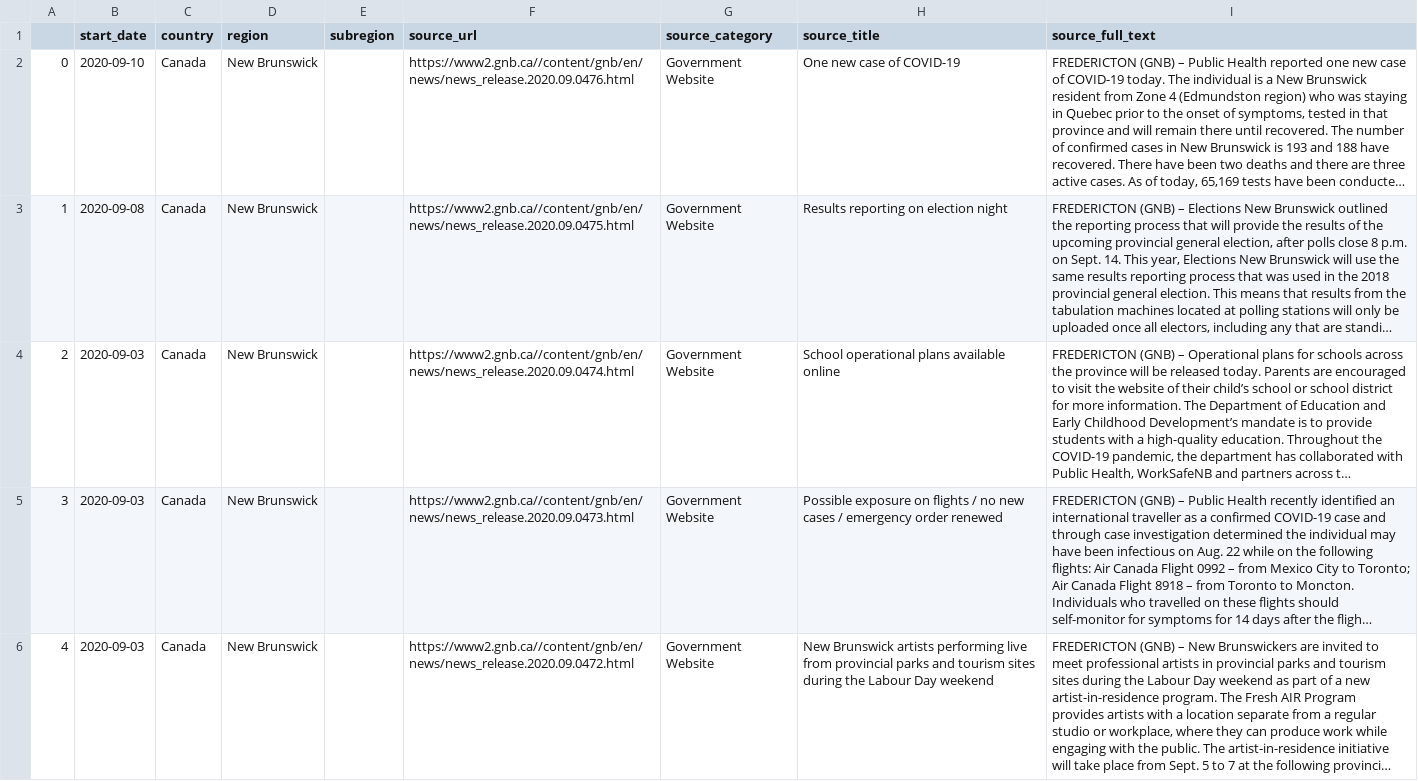
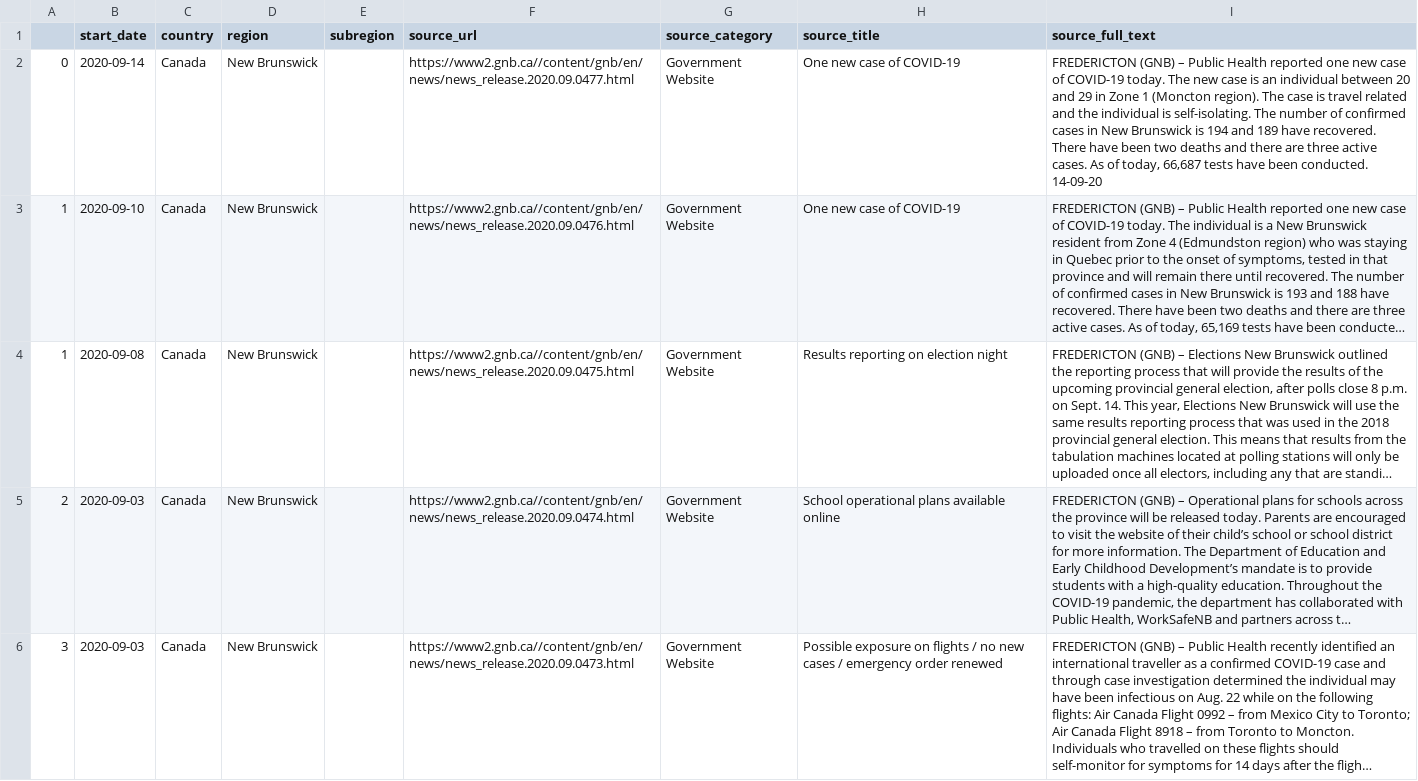
Before and after one commit to jajsmith/COVID19NonPharmaceuticalInterventions, a CSV file: sources/newbrunswick.csv, drawn as a sheet; only a part is shown; the shorter side is filled out with more unchanged rows; long unchanged cells end in …; addresses are those after the commit; the diff names each change by its address in the sheet, - before the commit and + after, or states it on an @@ line.

```diff
--- a/sources/newbrunswick.csv
+++ b/sources/newbrunswick.csv
+row 2: 0 | 2020-09-14 | Canada | New Brunswick |  | https://www2.gnb.ca//content/gnb/en/news/news_release.2020.09.0477.html | Government Website | One new case of COVID-19 | FREDERICTON (GNB) – Public Health reported one new case of COVID-19 today. The new case is an individual between 20 and 29 in Zone 1 (Moncton region). The case is travel related and the individual is self-isolating. The number of confirmed cases in New Brunswick is 194 and 189 have recovered. There have been two deaths and there are three active cases. As of today, 66,687 tests have been conducted. 14-09-20
@@ column A renumbered in row 3 @@
```
Also changed, not shown: sources/pei.csv, 6 other files.
